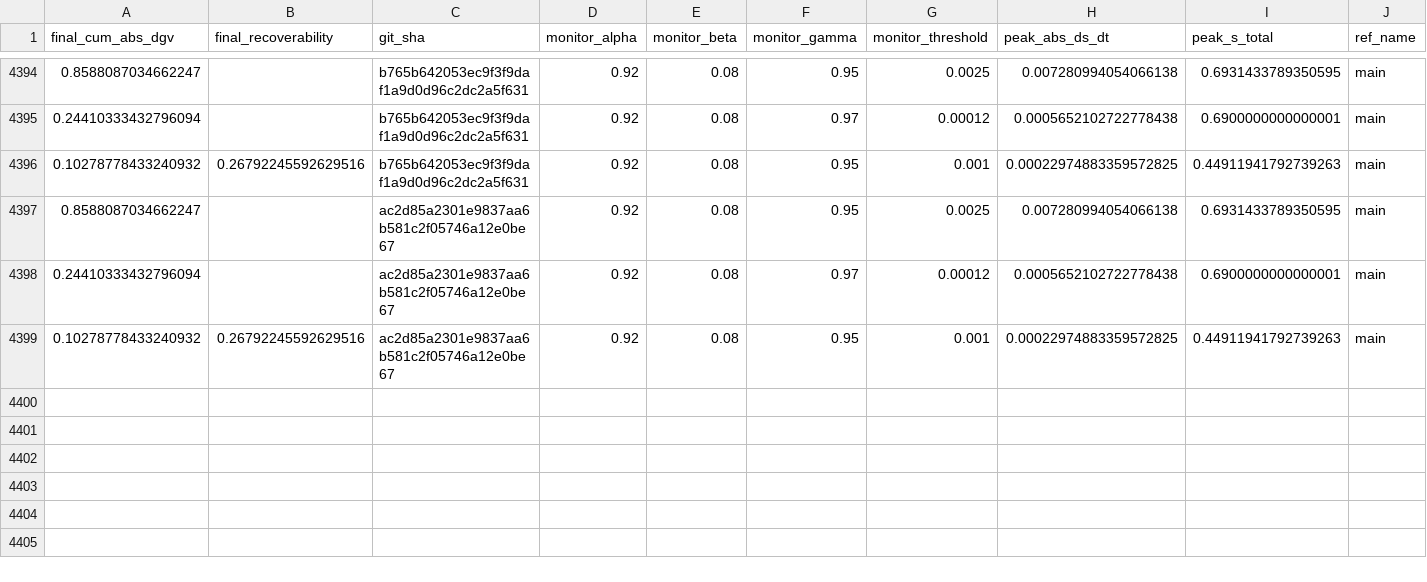
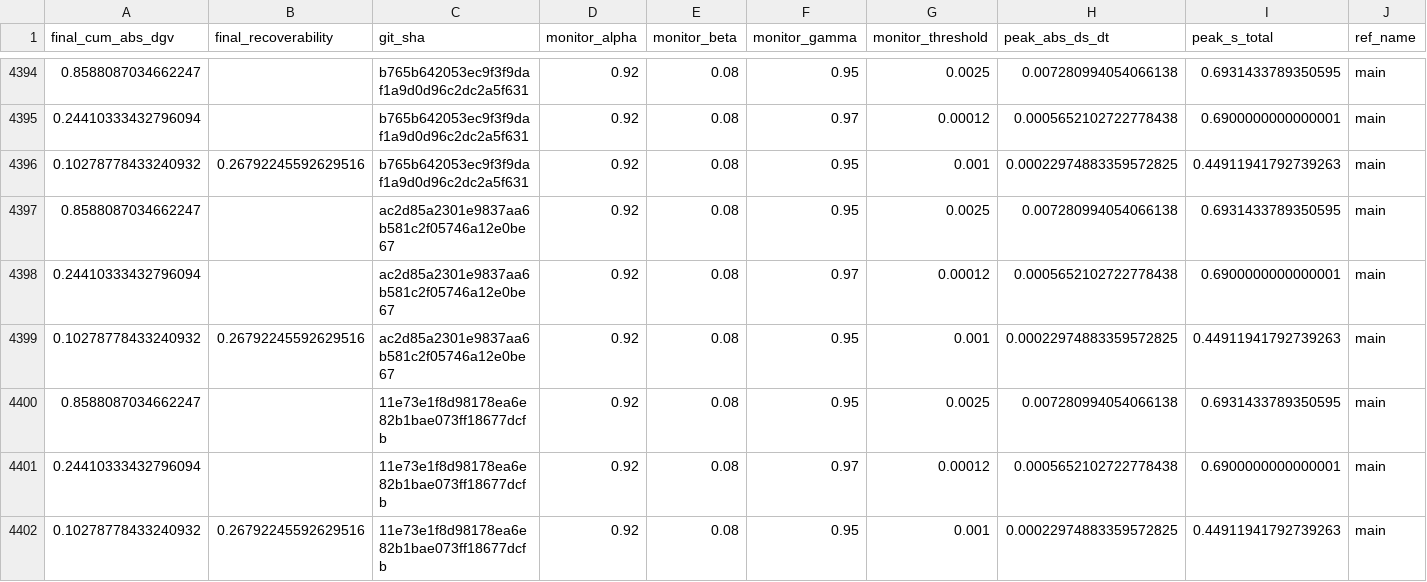
Before and after one commit to willshacklett/god-variable-theory, a CSV file: data/longitudinal/summary_history.csv, drawn as a sheet; only a part is shown, gaps mark what is left out; rows hold the shown columns only; the diff names each change by its address in the sheet, - before the commit and + after, or states it on an @@ line.

```diff
--- a/data/longitudinal/summary_history.csv
+++ b/data/longitudinal/summary_history.csv
+row 4400: 0.8588087034662247 |  | 11e73e1f8d98178ea6e82b1bae073ff18677dcfb | 0.92 | 0.08 | 0.95 | 0.0025 | 0.007280994054066138 | 0.6931433789350595 | main
+row 4401: 0.24410333432796094 |  | 11e73e1f8d98178ea6e82b1bae073ff18677dcfb | 0.92 | 0.08 | 0.97 | 0.00012 | 0.0005652102722778438 | 0.6900000000000001 | main
+row 4402: 0.10278778433240932 | 0.26792245592629516 | 11e73e1f8d98178ea6e82b1bae073ff18677dcfb | 0.92 | 0.08 | 0.95 | 0.001 | 0.00022974883359572825 | 0.44911941792739263 | main
```
Also changed, not shown: data/longitudinal/summary_history_binned.csv.
